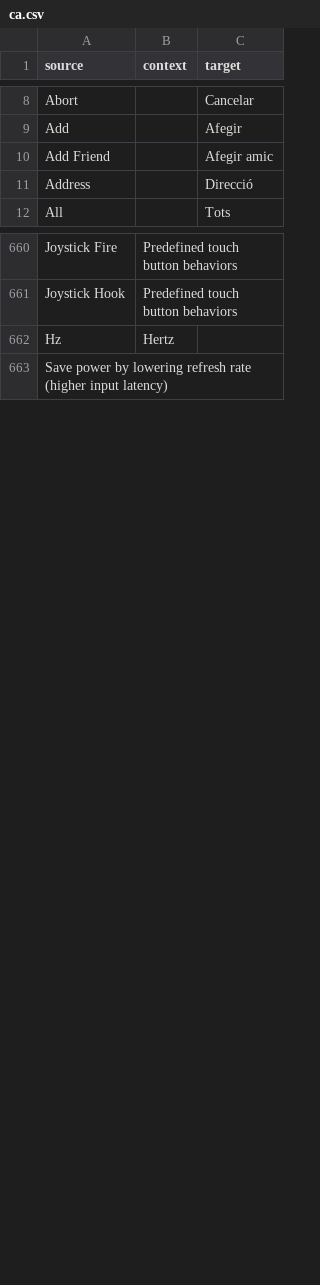
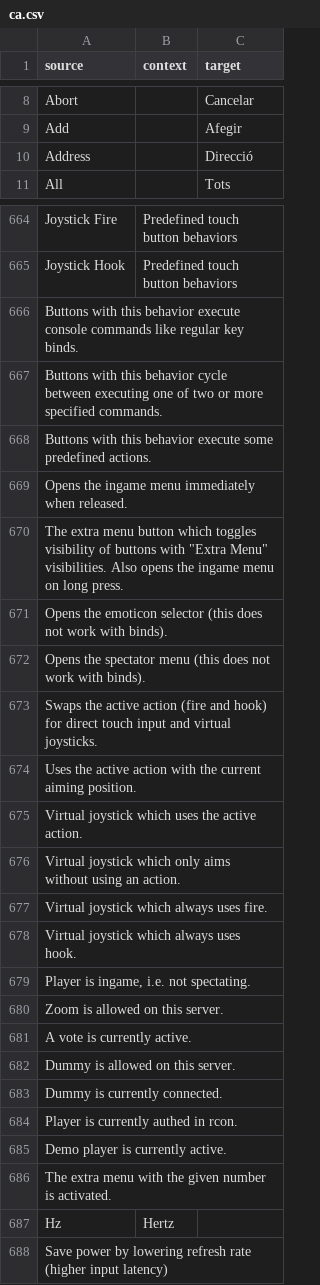
Before and after one commit to ddnet/ddnet-translations, a CSV file: ddnet/ca.csv, drawn as a sheet; only a part is shown, gaps mark what is left out; removed rows and columns are numbered as before the commit, all else as after; the diff covers the shown part only; the diff names each change by its address in the sheet, - before the commit and + after, or states it on an @@ line.

Commit message:
New translations for upcoming 19.7

```diff
--- a/ddnet/ca.csv
+++ b/ddnet/ca.csv
-row 10: Add Friend |  | Afegir amic
+row 666: Buttons with this behavior execute console commands like regular key binds.
+row 667: Buttons with this behavior cycle between executing one of two or more specified commands.
+row 668: Buttons with this behavior execute some predefined actions.
+row 669: Opens the ingame menu immediately when released.
+row 670: The extra menu button which toggles visibility of buttons with "Extra Menu" visibilities. Also opens the ingame menu on long press.
+row 671: Opens the emoticon selector (this does not work with binds).
+row 672: Opens the spectator menu (this does not work with binds).
+row 673: Swaps the active action (fire and hook) for direct touch input and virtual joysticks.
+row 674: Uses the active action with the current aiming position.
+row 675: Virtual joystick which uses the active action.
+row 676: Virtual joystick which only aims without using an action.
+row 677: Virtual joystick which always uses fire.
+row 678: Virtual joystick which always uses hook.
+row 679: Player is ingame, i.e. not spectating.
+row 680: Zoom is allowed on this server.
+row 681: A vote is currently active.
+row 682: Dummy is allowed on this server.
+row 683: Dummy is currently connected.
+row 684: Player is currently authed in rcon.
+row 685: Demo player is currently active.
+row 686: The extra menu with the given number is activated.
```
Also changed, not shown: 7 added rows, 3 removed rows, 3 moved rows and 3 edited cells elsewhere in this file, ddnet/bs-Latn.csv, ddnet/cv.csv, 35 other files.
